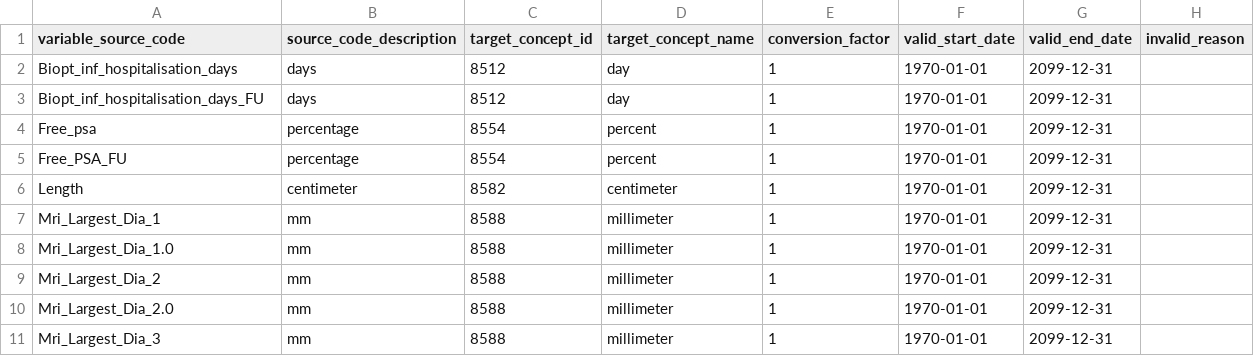
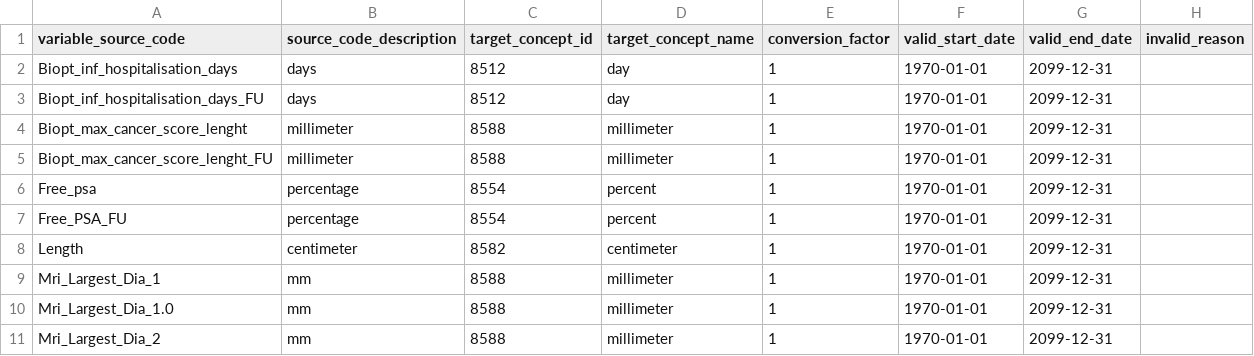
Before and after one commit to thehyve/ohdsi-etl-prias, a CSV file: resources/mapping_tables/unit_mapping.csv, drawn as a sheet; only a part is shown; the shorter side is filled out with more unchanged rows.

Commit message:
update mapping tables

```diff
--- a/resources/mapping_tables/unit_mapping.csv
+++ b/resources/mapping_tables/unit_mapping.csv
@@ -3,2 +3,4 @@ Biopt_inf_hospitalisation_days,days,8512,day,1,1970-01-01,2099-12-31,
 Biopt_inf_hospitalisation_days_FU,days,8512,day,1,1970-01-01,2099-12-31,
+Biopt_max_cancer_score_lenght,millimeter,8588,millimeter,1,1970-01-01,2099-12-31,
+Biopt_max_cancer_score_lenght_FU,millimeter,8588,millimeter,1,1970-01-01,2099-12-31,
 Free_psa,percentage,8554,percent,1,1970-01-01,2099-12-31,
```
Also changed, not shown: resources/mapping_tables/value_mapping.csv, resources/mapping_tables/variable_mapping.csv, 1 other file.
